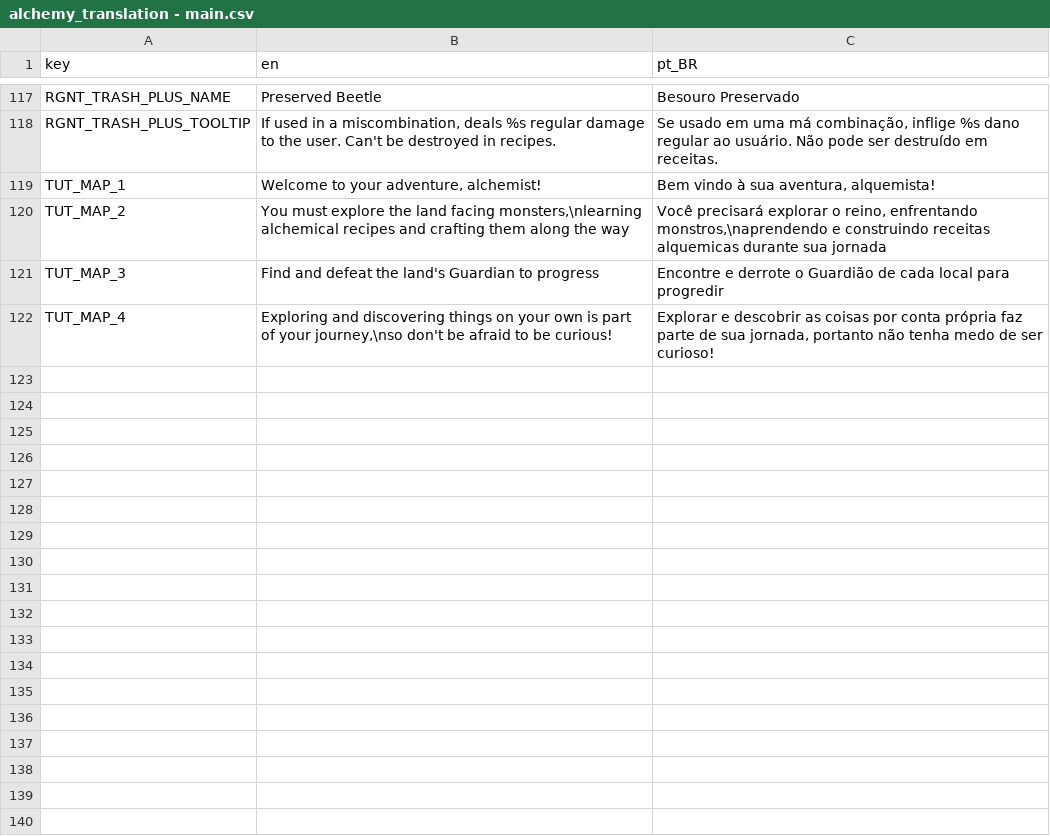
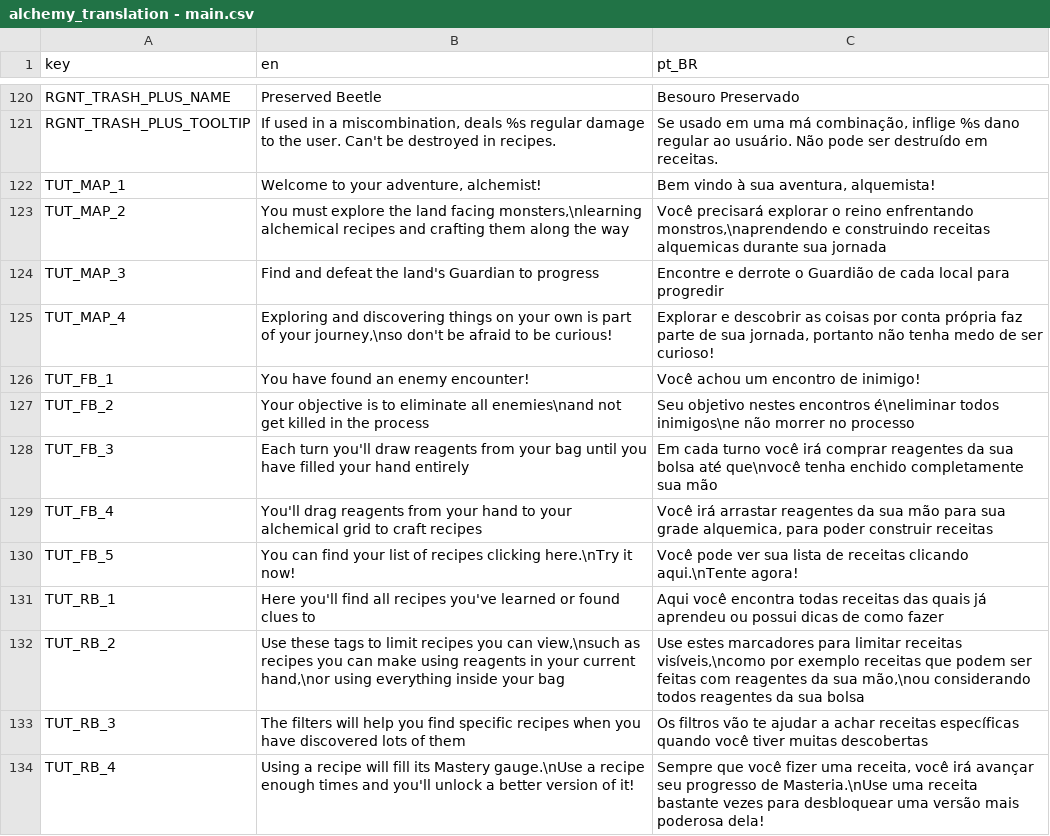
Before and after one commit to Space-Paca/alchemy-game, a CSV file: project/assets/translation/alchemy_translation - main.csv, drawn as a sheet; only a part is shown, gaps mark what is left out; the diff covers the shown part only.

Commit message:
Tutorials translated + a few recipe labels

```diff
--- a/project/assets/translation/alchemy_translation - main.csv
+++ b/project/assets/translation/alchemy_translation - main.csv
@@ -119,4 +122,13 @@ RGNT_TRASH_PLUS_TOOLTIP,"If used in a miscombination, deals %s regular damage to
 TUT_MAP_1,"Welcome to your adventure, alchemist!","Bem vindo à sua aventura, alquemista!"
-TUT_MAP_2,"You must explore the land facing monsters,\nlearning alchemical recipes and crafting them along the way","Você precisará explorar o reino, enfrentando monstros,\naprendendo e construindo receitas alquemicas durante sua jornada"
+TUT_MAP_2,"You must explore the land facing monsters,\nlearning alchemical recipes and crafting them along the way","Você precisará explorar o reino enfrentando monstros,\naprendendo e construindo receitas alquemicas durante sua jornada"
 TUT_MAP_3,Find and defeat the land's Guardian to progress,Encontre e derrote o Guardião de cada local para progredir
 TUT_MAP_4,"Exploring and discovering things on your own is part of your journey,\nso don't be afraid to be curious!","Explorar e descobrir as coisas por conta própria faz parte de sua jornada, portanto não tenha medo de ser curioso!"
+TUT_FB_1,You have found an enemy encounter!,Você achou um encontro de inimigo!
+TUT_FB_2,Your objective is to eliminate all enemies\nand not get killed in the process,Seu objetivo nestes encontros é\neliminar todos inimigos\ne não morrer no processo
+TUT_FB_3,Each turn you'll draw reagents from your bag until you have filled your hand entirely,Em cada turno você irá comprar reagentes da sua bolsa até que\nvocê tenha enchido completamente sua mão
+TUT_FB_4,You'll drag reagents from your hand to your alchemical grid to craft recipes,"Você irá arrastar reagentes da sua mão para sua grade alquemica, para poder construir receitas"
+TUT_FB_5,You can find your list of recipes clicking here.\nTry it now!,Você pode ver sua lista de receitas clicando aqui.\nTente agora!
+TUT_RB_1,Here you'll find all recipes you've learned or found clues to,Aqui você encontra todas receitas das quais já aprendeu ou possui dicas de como fazer
+TUT_RB_2,"Use these tags to limit recipes you can view,\nsuch as recipes you can make using reagents in your current hand,\nor using everything inside your bag","Use estes marcadores para limitar receitas visíveis,\ncomo por exemplo receitas que podem ser feitas com reagentes da sua mão,\nou considerando todos reagentes da sua bolsa"
+TUT_RB_3,The filters will help you find specific recipes when you have discovered lots of them,Os filtros vão te ajudar a achar receitas específicas quando você tiver muitas descobertas
+TUT_RB_4,Using a recipe will fill its Mastery gauge.\nUse a recipe enough times and you'll unlock a better version of it!,"Sempre que você fizer uma receita, você irá avançar seu progresso de Masteria.\nUse uma receita bastante vezes para desbloquear uma versão mais poderosa dela!"
```
Also changed, not shown: 14 added rows elsewhere in this file, 5 other files.
